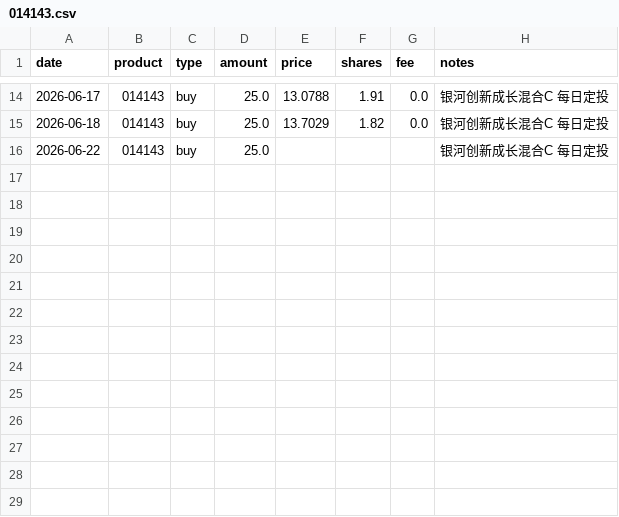
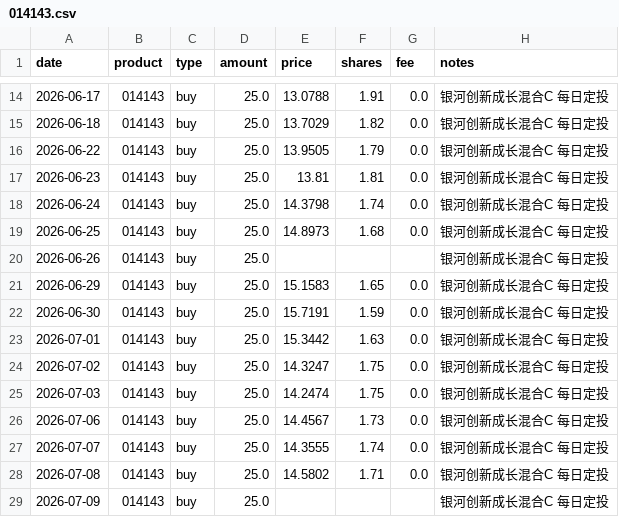
Before and after one commit to JINHUILYU/Quant, a CSV file: data/portfolio/014143.csv, drawn as a sheet; only a part is shown, gaps mark what is left out.

```diff
--- a/data/portfolio/014143.csv
+++ b/data/portfolio/014143.csv
@@ -15,2 +15,15 @@ date,product,type,amount,price,shares,fee,notes
 2026-06-18,014143,buy,25.0,13.7029,1.82,0.0,银河创新成长混合C 每日定投
-2026-06-22,014143,buy,25.0,,,,银河创新成长混合C 每日定投
+2026-06-22,014143,buy,25.0,13.9505,1.79,0.0,银河创新成长混合C 每日定投
+2026-06-23,014143,buy,25.0,13.81,1.81,0.0,银河创新成长混合C 每日定投
+2026-06-24,014143,buy,25.0,14.3798,1.74,0.0,银河创新成长混合C 每日定投
+2026-06-25,014143,buy,25.0,14.8973,1.68,0.0,银河创新成长混合C 每日定投
+2026-06-26,014143,buy,25.0,,,,银河创新成长混合C 每日定投
+2026-06-29,014143,buy,25.0,15.1583,1.65,0.0,银河创新成长混合C 每日定投
+2026-06-30,014143,buy,25.0,15.7191,1.59,0.0,银河创新成长混合C 每日定投
+2026-07-01,014143,buy,25.0,15.3442,1.63,0.0,银河创新成长混合C 每日定投
+2026-07-02,014143,buy,25.0,14.3247,1.75,0.0,银河创新成长混合C 每日定投
+2026-07-03,014143,buy,25.0,14.2474,1.75,0.0,银河创新成长混合C 每日定投
+2026-07-06,014143,buy,25.0,14.4567,1.73,0.0,银河创新成长混合C 每日定投
+2026-07-07,014143,buy,25.0,14.3555,1.74,0.0,银河创新成长混合C 每日定投
+2026-07-08,014143,buy,25.0,14.5802,1.71,0.0,银河创新成长混合C 每日定投
+2026-07-09,014143,buy,25.0,,,,银河创新成长混合C 每日定投
```
Also changed, not shown: data/portfolio/016452.csv, data/portfolio/016453.csv, 8 other files.
